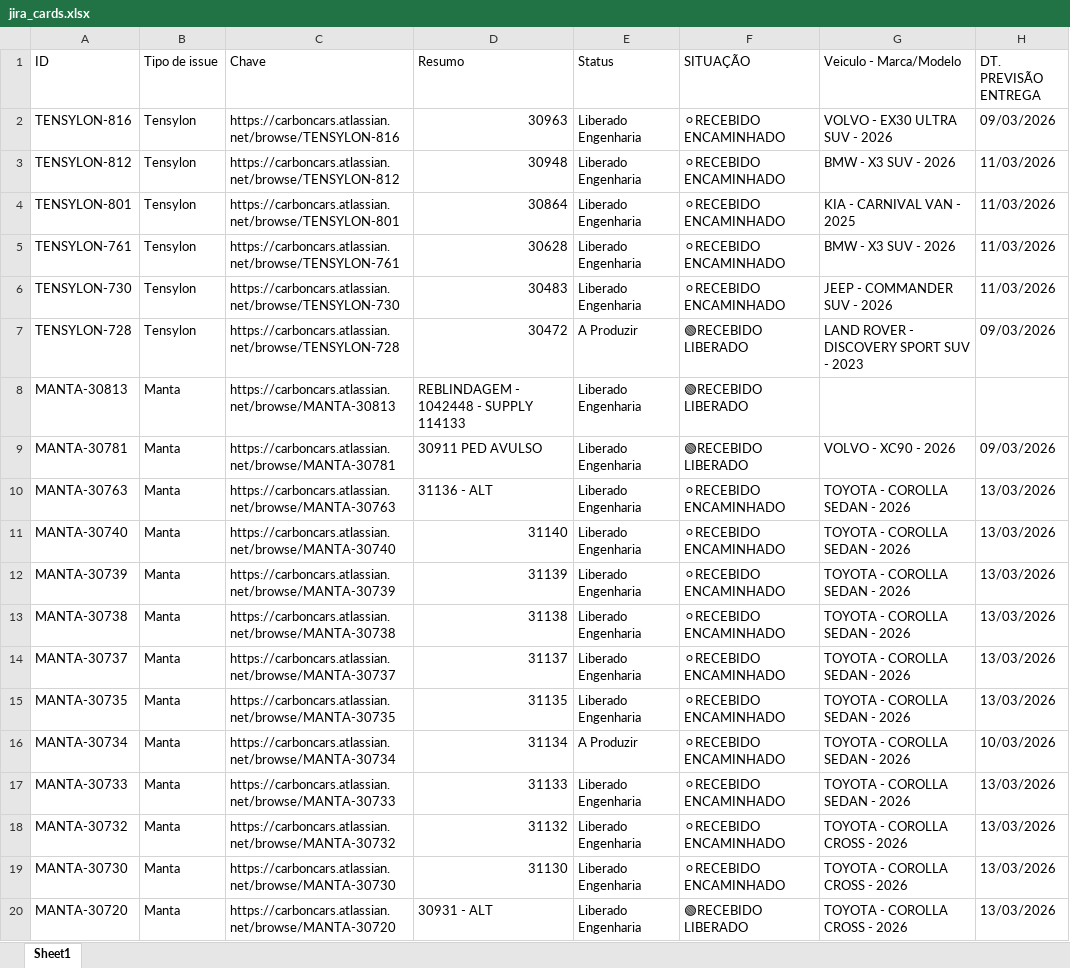
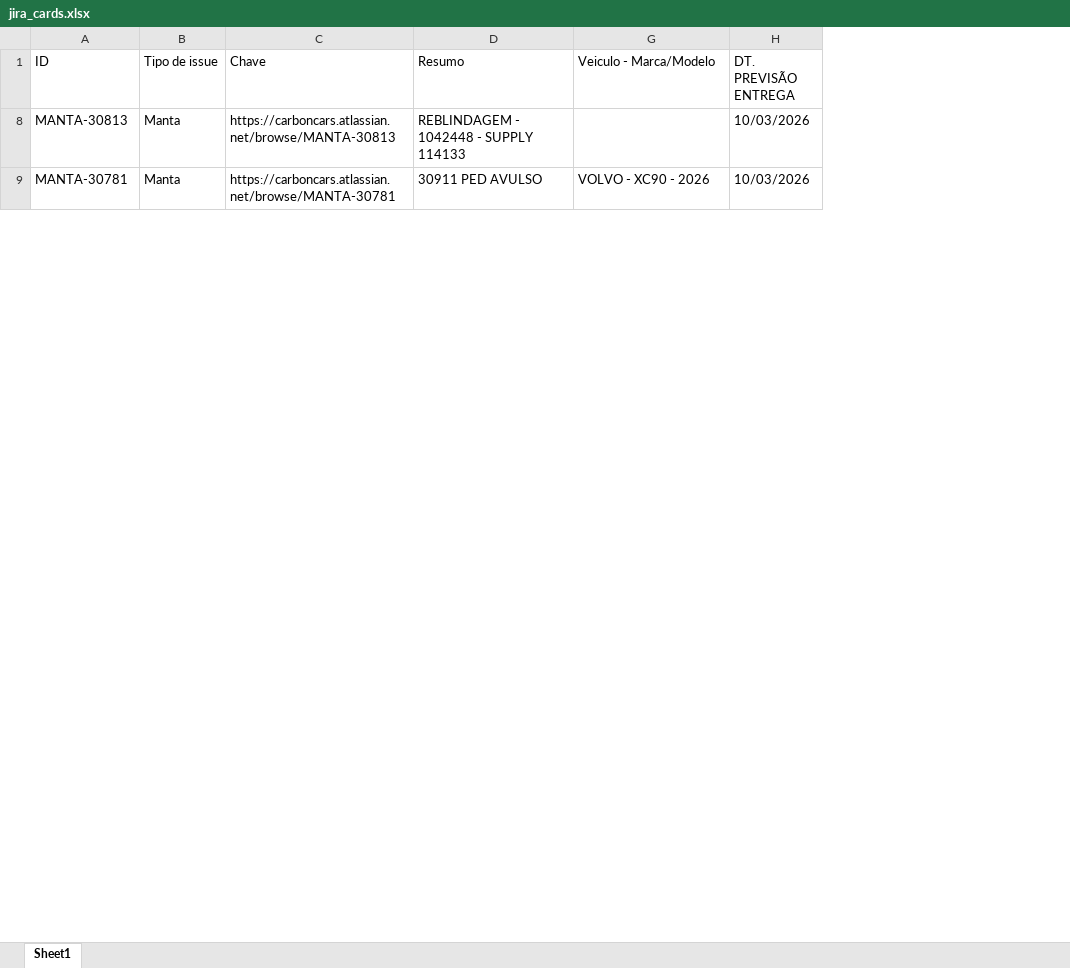
Before and after one commit to antonioAlson/Maestro_front, an Excel workbook: src/jira_cards.xlsx, sheet Sheet1, drawn as a sheet; only a part is shown; values as stored, in another font and other column widths than the file's, no cell formats; the diff covers the shown part only; the diff names each change by its address in the sheet, - before the commit and + after, or states it on an @@ line.

```diff
--- a/src/jira_cards.xlsx (sheet Sheet1)
+++ b/src/jira_cards.xlsx (sheet Sheet1)
@@ column E (Status) hidden, rows 8-9: Liberado Engenharia | Liberado Engenharia @@
@@ column F (SITUAÇÃO) hidden, rows 8-9: 🟢RECEBIDO LIBERADO | 🟢RECEBIDO LIBERADO @@
-row 2: TENSYLON-816 | Tensylon | https://carboncars.atlassian.net/browse/TENSYLON-816 | 30963 | Liberado Engenharia | ⚪RECEBIDO ENCAMINHADO | VOLVO - EX30 ULTRA SUV - 2026 | 09/03/2026
-row 3: TENSYLON-812 | Tensylon | https://carboncars.atlassian.net/browse/TENSYLON-812 | 30948 | Liberado Engenharia | ⚪RECEBIDO ENCAMINHADO | BMW - X3 SUV - 2026 | 11/03/2026
-row 4: TENSYLON-801 | Tensylon | https://carboncars.atlassian.net/browse/TENSYLON-801 | 30864 | Liberado Engenharia | ⚪RECEBIDO ENCAMINHADO | KIA - CARNIVAL VAN - 2025 | 11/03/2026
-row 5: TENSYLON-761 | Tensylon | https://carboncars.atlassian.net/browse/TENSYLON-761 | 30628 | Liberado Engenharia | ⚪RECEBIDO ENCAMINHADO | BMW - X3 SUV - 2026 | 11/03/2026
-row 6: TENSYLON-730 | Tensylon | https://carboncars.atlassian.net/browse/TENSYLON-730 | 30483 | Liberado Engenharia | ⚪RECEBIDO ENCAMINHADO | JEEP - COMMANDER SUV - 2026 | 11/03/2026
-row 7: TENSYLON-728 | Tensylon | https://carboncars.atlassian.net/browse/TENSYLON-728 | 30472 | A Produzir | 🟢RECEBIDO LIBERADO | LAND ROVER - DISCOVERY SPORT SUV - 2023 | 09/03/2026
-H8 (DT. PREVISÃO ENTREGA): (empty)
+H8 (DT. PREVISÃO ENTREGA): 10/03/2026
-H9 (DT. PREVISÃO ENTREGA): 09/03/2026
+H9 (DT. PREVISÃO ENTREGA): 10/03/2026
-row 10: MANTA-30763 | Manta | https://carboncars.atlassian.net/browse/MANTA-30763 | 31136 - ALT | Liberado Engenharia | ⚪RECEBIDO ENCAMINHADO | TOYOTA - COROLLA SEDAN - 2026 | 13/03/2026
-row 11: MANTA-30740 | Manta | https://carboncars.atlassian.net/browse/MANTA-30740 | 31140 | Liberado Engenharia | ⚪RECEBIDO ENCAMINHADO | TOYOTA - COROLLA SEDAN - 2026 | 13/03/2026
-row 12: MANTA-30739 | Manta | https://carboncars.atlassian.net/browse/MANTA-30739 | 31139 | Liberado Engenharia | ⚪RECEBIDO ENCAMINHADO | TOYOTA - COROLLA SEDAN - 2026 | 13/03/2026
-row 13: MANTA-30738 | Manta | https://carboncars.atlassian.net/browse/MANTA-30738 | 31138 | Liberado Engenharia | ⚪RECEBIDO ENCAMINHADO | TOYOTA - COROLLA SEDAN - 2026 | 13/03/2026
-row 14: MANTA-30737 | Manta | https://carboncars.atlassian.net/browse/MANTA-30737 | 31137 | Liberado Engenharia | ⚪RECEBIDO ENCAMINHADO | TOYOTA - COROLLA SEDAN - 2026 | 13/03/2026
-row 15: MANTA-30735 | Manta | https://carboncars.atlassian.net/browse/MANTA-30735 | 31135 | Liberado Engenharia | ⚪RECEBIDO ENCAMINHADO | TOYOTA - COROLLA SEDAN - 2026 | 13/03/2026
-row 16: MANTA-30734 | Manta | https://carboncars.atlassian.net/browse/MANTA-30734 | 31134 | A Produzir | ⚪RECEBIDO ENCAMINHADO | TOYOTA - COROLLA SEDAN - 2026 | 10/03/2026
-row 17: MANTA-30733 | Manta | https://carboncars.atlassian.net/browse/MANTA-30733 | 31133 | Liberado Engenharia | ⚪RECEBIDO ENCAMINHADO | TOYOTA - COROLLA SEDAN - 2026 | 13/03/2026
-row 18: MANTA-30732 | Manta | https://carboncars.atlassian.net/browse/MANTA-30732 | 31132 | Liberado Engenharia | ⚪RECEBIDO ENCAMINHADO | TOYOTA - COROLLA CROSS - 2026 | 13/03/2026
-row 19: MANTA-30730 | Manta | https://carboncars.atlassian.net/browse/MANTA-30730 | 31130 | Liberado Engenharia | ⚪RECEBIDO ENCAMINHADO | TOYOTA - COROLLA CROSS - 2026 | 13/03/2026
-row 20: MANTA-30720 | Manta | https://carboncars.atlassian.net/browse/MANTA-30720 | 30931 - ALT | Liberado Engenharia | 🟢RECEBIDO LIBERADO | TOYOTA - COROLLA CROSS - 2026 | 13/03/2026
```
Also changed, not shown: 76 removed rows and 8 edited cells elsewhere in this sheet, cell formats, src/data_update/update_cards.xlsx, 3 other files.
